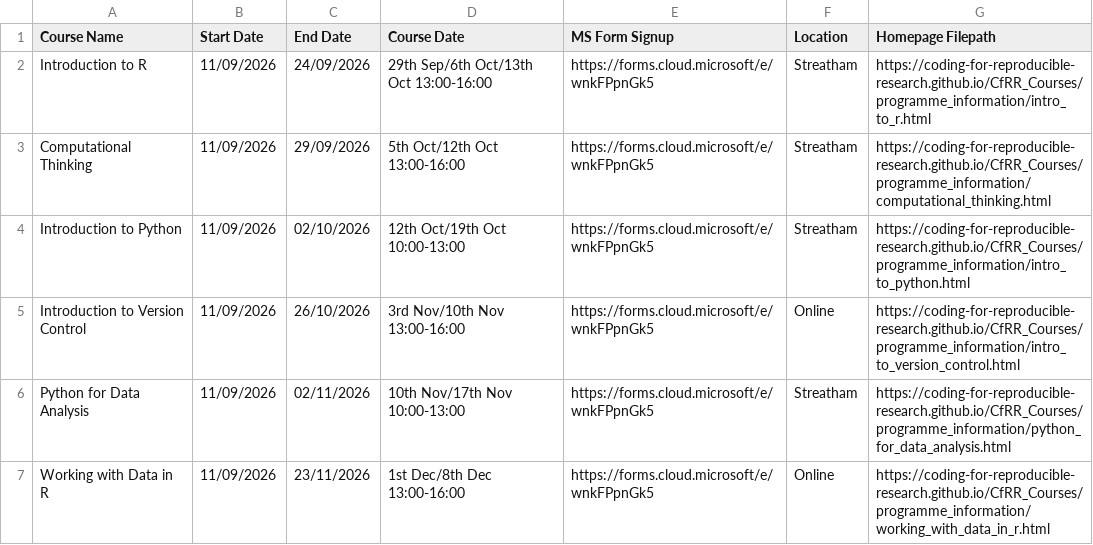
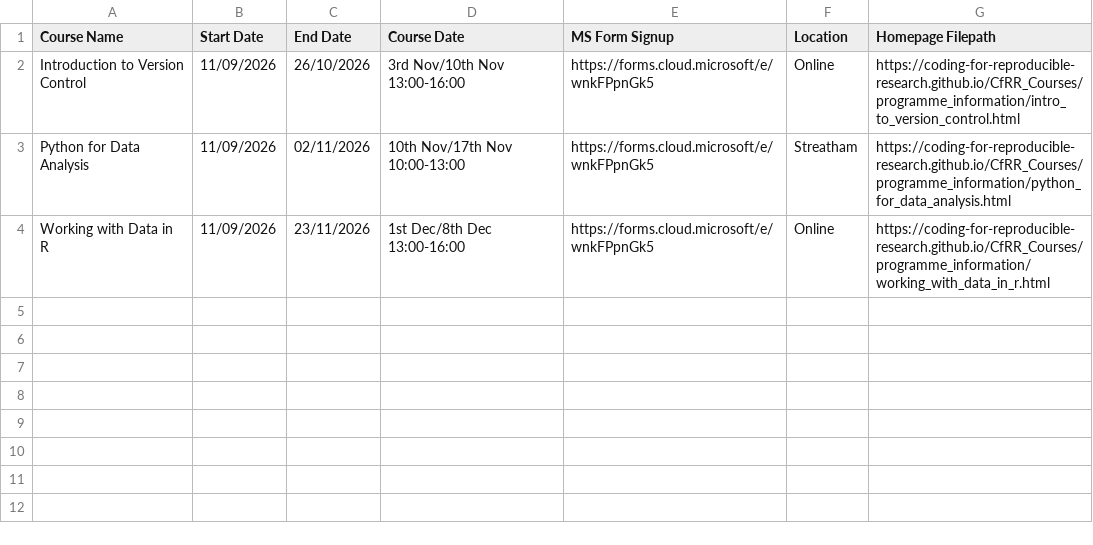
Before and after one commit to coding-for-reproducible-research/CfRR_Courses, a CSV file: data/workshop_info.csv, drawn as a sheet; the diff names each change by its address in the sheet, - before the commit and + after, or states it on an @@ line.

Commit message:
remove courses from `workshop_info.csv`

```diff
--- a/data/workshop_info.csv
+++ b/data/workshop_info.csv
-row 2: Introduction to R | 11/09/2026 | 24/09/2026 | 29th Sep/6th Oct/13th Oct 13:00-16:00 | https://forms.cloud.microsoft/e/wnkFPpnGk5 | Streatham | https://coding-for-reproducible-research.github.io/CfRR_Courses/programme_information/intro_to_r.html
-row 3: Computational Thinking | 11/09/2026 | 29/09/2026 | 5th Oct/12th Oct 13:00-16:00 | https://forms.cloud.microsoft/e/wnkFPpnGk5 | Streatham | https://coding-for-reproducible-research.github.io/CfRR_Courses/programme_information/computational_thinking.html
-row 4: Introduction to Python | 11/09/2026 | 02/10/2026 | 12th Oct/19th Oct 10:00-13:00 | https://forms.cloud.microsoft/e/wnkFPpnGk5 | Streatham | https://coding-for-reproducible-research.github.io/CfRR_Courses/programme_information/intro_to_python.html
```
